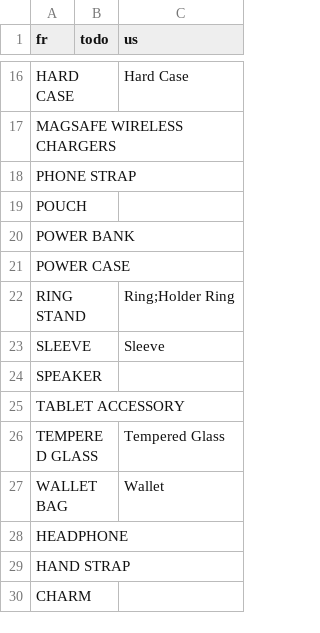
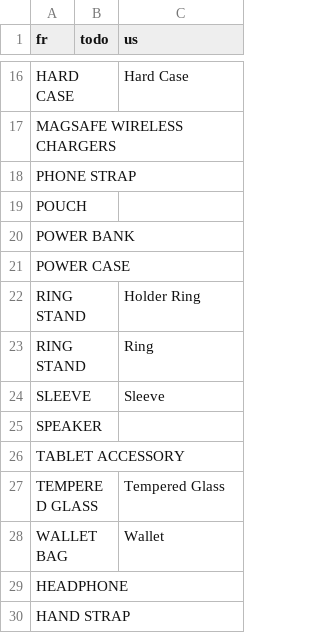
Before and after one commit to cg-mobile-paris/odoo, a CSV file: scripts/product_form.csv, drawn as a sheet; only a part is shown, gaps mark what is left out; the shorter side is filled out with more unchanged rows.

```diff
--- a/scripts/product_form.csv
+++ b/scripts/product_form.csv
@@ -21,3 +21,4 @@ POWER BANK,,
 POWER CASE,,
-RING STAND,,Ring;Holder Ring
+RING STAND,,Holder Ring
+RING STAND,,Ring
 SLEEVE,,Sleeve
```
Also changed, not shown: scripts/product_color.csv, scripts/product_device.csv, 2 other files.
